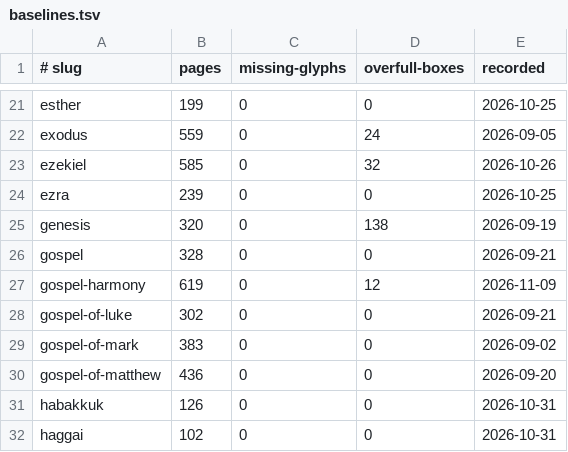
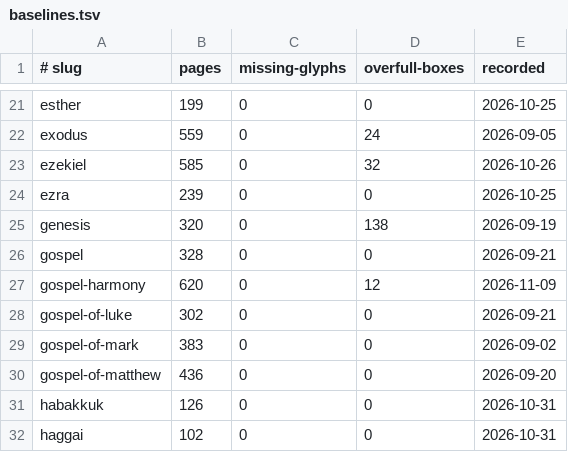
Before and after one commit to jimxzai/pubhub, a TSV file: .claude/skills/eat-bible/baselines.tsv, drawn as a sheet; only a part is shown, gaps mark what is left out.

```diff
--- a/.claude/skills/eat-bible/baselines.tsv
+++ b/.claude/skills/eat-bible/baselines.tsv
@@ -26,3 +26,3 @@ genesis	320	0	138	2026-09-19
 gospel	328	0	0	2026-09-21
-gospel-harmony	619	0	12	2026-11-09
+gospel-harmony	620	0	12	2026-11-09
 gospel-of-luke	302	0	0	2026-09-21
```
Also changed, not shown: 1 other file.
